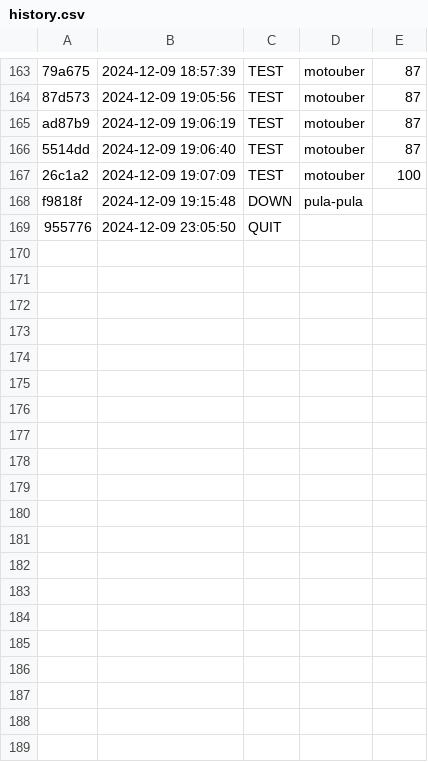
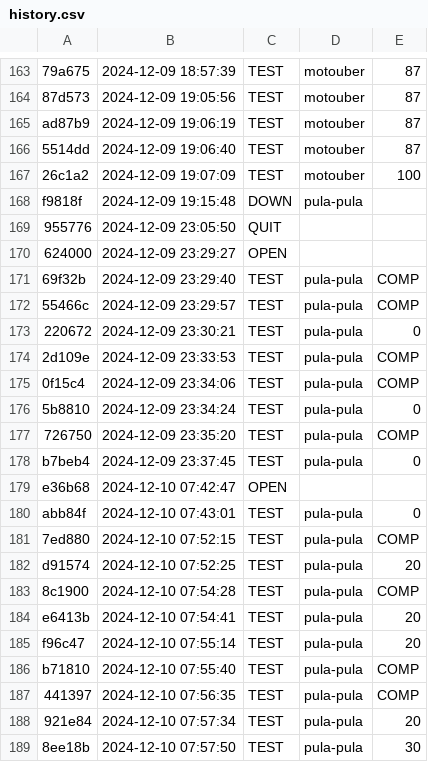
Before and after one commit to Joao-Vitor-Rd/poo-2024.1, a CSV file: .tko/history.csv, drawn as a sheet; only a part is shown, gaps mark what is left out; the diff covers the shown part only; the diff names each change by its address in the sheet, - before the commit and + after, or states it on an @@ line.

```diff
--- a/.tko/history.csv
+++ b/.tko/history.csv
+row 170: 624000 | 2024-12-09 23:29:27 | OPEN
+row 171: 69f32b | 2024-12-09 23:29:40 | TEST | pula-pula | COMP
+row 172: 55466c | 2024-12-09 23:29:57 | TEST | pula-pula | COMP
+row 173: 220672 | 2024-12-09 23:30:21 | TEST | pula-pula | 0
+row 174: 2d109e | 2024-12-09 23:33:53 | TEST | pula-pula | COMP
+row 175: 0f15c4 | 2024-12-09 23:34:06 | TEST | pula-pula | COMP
+row 176: 5b8810 | 2024-12-09 23:34:24 | TEST | pula-pula | 0
+row 177: 726750 | 2024-12-09 23:35:20 | TEST | pula-pula | COMP
+row 178: b7beb4 | 2024-12-09 23:37:45 | TEST | pula-pula | 0
+row 179: e36b68 | 2024-12-10 07:42:47 | OPEN
+row 180: abb84f | 2024-12-10 07:43:01 | TEST | pula-pula | 0
+row 181: 7ed880 | 2024-12-10 07:52:15 | TEST | pula-pula | COMP
+row 182: d91574 | 2024-12-10 07:52:25 | TEST | pula-pula | 20
+row 183: 8c1900 | 2024-12-10 07:54:28 | TEST | pula-pula | COMP
+row 184: e6413b | 2024-12-10 07:54:41 | TEST | pula-pula | 20
+row 185: f96c47 | 2024-12-10 07:55:14 | TEST | pula-pula | 20
+row 186: b71810 | 2024-12-10 07:55:40 | TEST | pula-pula | COMP
+row 187: 441397 | 2024-12-10 07:56:35 | TEST | pula-pula | COMP
+row 188: 921e84 | 2024-12-10 07:57:34 | TEST | pula-pula | 20
+row 189: 8ee18b | 2024-12-10 07:57:50 | TEST | pula-pula | 30
```
Also changed, not shown: 9 added rows elsewhere in this file, 10 other files.
